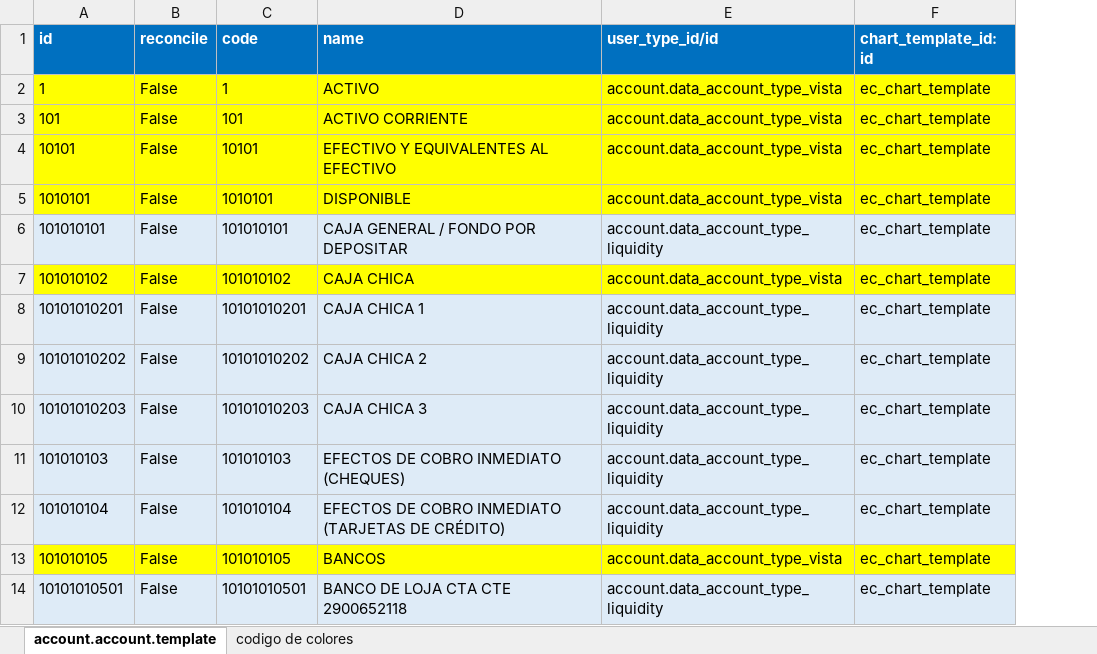
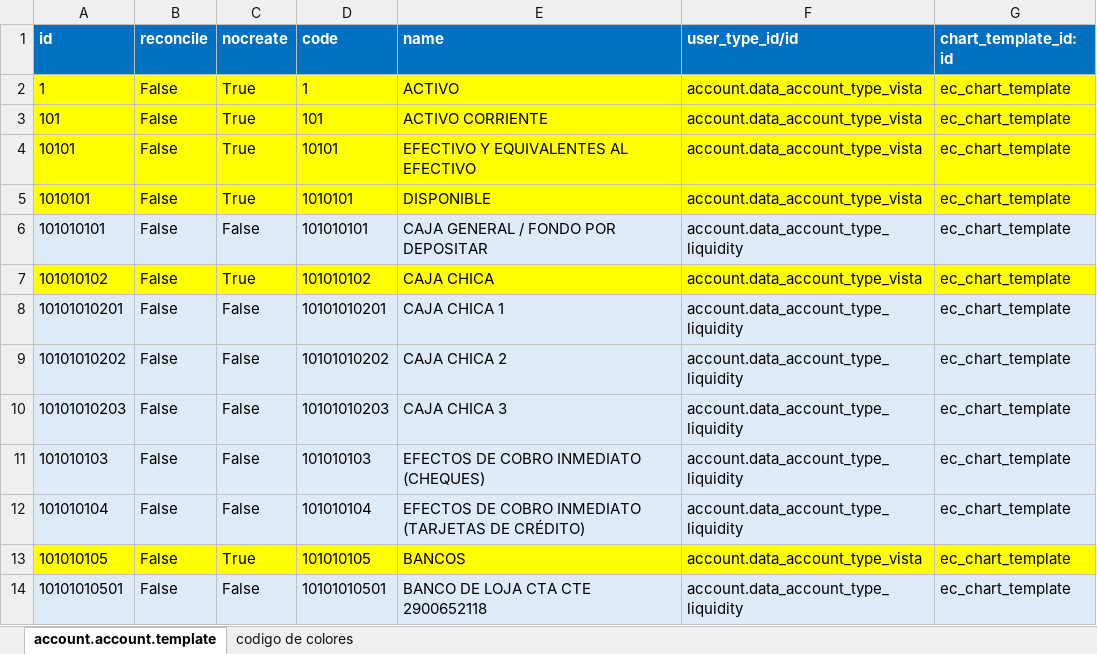
Before and after one commit to JJARAMIF/ITC, an Excel workbook: l10n_ec_chart/data/account.account.template.xlsx, sheet account.account.template, drawn as a sheet; only a part is shown; values as stored, in another font and other column widths than the file's, no borders; the diff names each change by its address in the sheet, - before the commit and + after, or states it on an @@ line.

```diff
--- a/l10n_ec_chart/data/account.account.template.xlsx (sheet account.account.template)
+++ b/l10n_ec_chart/data/account.account.template.xlsx (sheet account.account.template)
+column C (nocreate), rows 2-14: True | True | True | True | False | True | False | False | False | False | False | True | False
```
Also changed, not shown: 1 other file.
